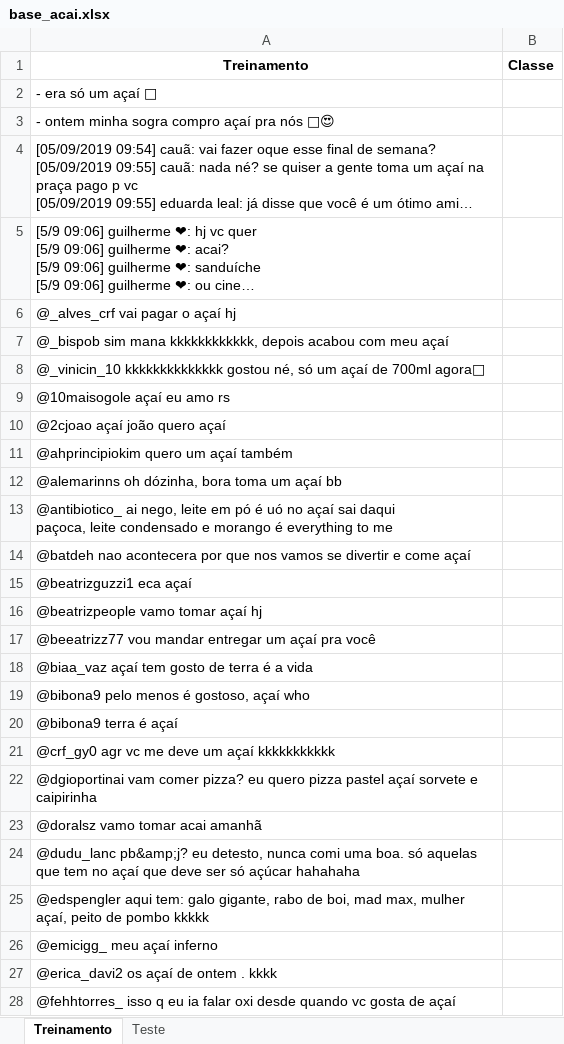
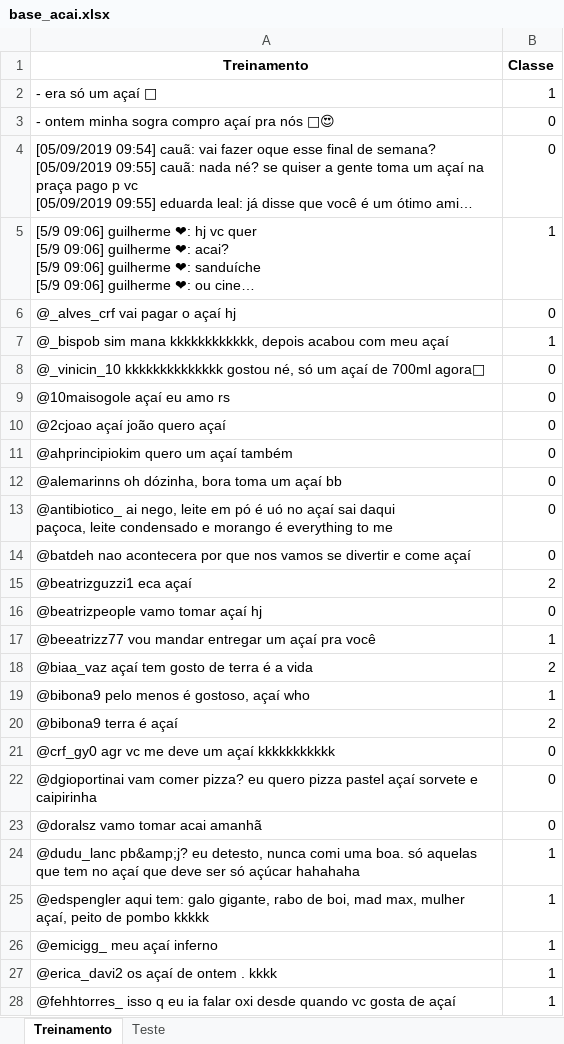
Before and after one commit to ellenbs/Projeto-2_CD, an Excel workbook: base_acai.xlsx, sheet Treinamento, drawn as a sheet; only a part is shown; long unchanged cells end in …; values as stored, in another font and other column widths than the file's, no borders; the diff covers the shown part only; the diff names each change by its address in the sheet, - before the commit and + after, or states it on an @@ line.

```diff
--- a/base_acai.xlsx (sheet Treinamento)
+++ b/base_acai.xlsx (sheet Treinamento)
-B2 (Classe): (empty)
+B2 (Classe): 1
-B3:B4 (Classe): (empty)
+B3:B4 (Classe): 0
-B5 (Classe): (empty)
+B5 (Classe): 1
-B6 (Classe): (empty)
+B6 (Classe): 0
-B7 (Classe): (empty)
+B7 (Classe): 1
-B8:B14 (Classe): (empty)
+B8:B14 (Classe): 0
-B15 (Classe): (empty)
+B15 (Classe): 2
-B16 (Classe): (empty)
+B16 (Classe): 0
-B17 (Classe): (empty)
+B17 (Classe): 1
-B18 (Classe): (empty)
+B18 (Classe): 2
-B19 (Classe): (empty)
+B19 (Classe): 1
-B20 (Classe): (empty)
+B20 (Classe): 2
-B21:B23 (Classe): (empty)
+B21:B23 (Classe): 0
-B24:B28 (Classe): (empty)
+B24:B28 (Classe): 1
```
Also changed, not shown: 8 edited cells elsewhere in this sheet.
